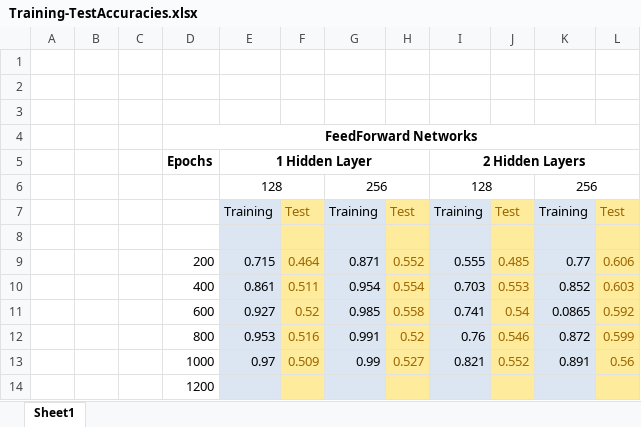
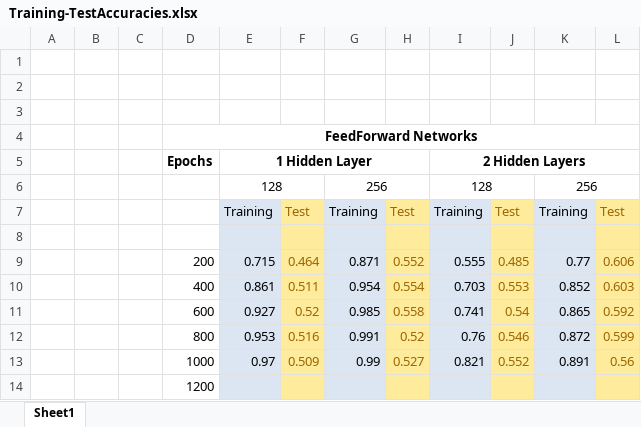
Before and after one commit to 0790/DOPcodes, an Excel workbook: SHDFinal/FeedForwardSNN/Training-TestAccuracies.xlsx, sheet Sheet1, drawn as a sheet; values as stored, in another font and other column widths than the file's, no borders; charts and pictures not drawn; the diff names each change by its address in the sheet, - before the commit and + after, or states it on an @@ line.

```diff
--- a/SHDFinal/FeedForwardSNN/Training-TestAccuracies.xlsx (sheet Sheet1)
+++ b/SHDFinal/FeedForwardSNN/Training-TestAccuracies.xlsx (sheet Sheet1)
-K11: 0.0865
+K11: 0.865
```
Also changed, not shown: charts or pictures, SHDFinal/RecurrentSNN/Training-TestAccuracies.xlsx.
